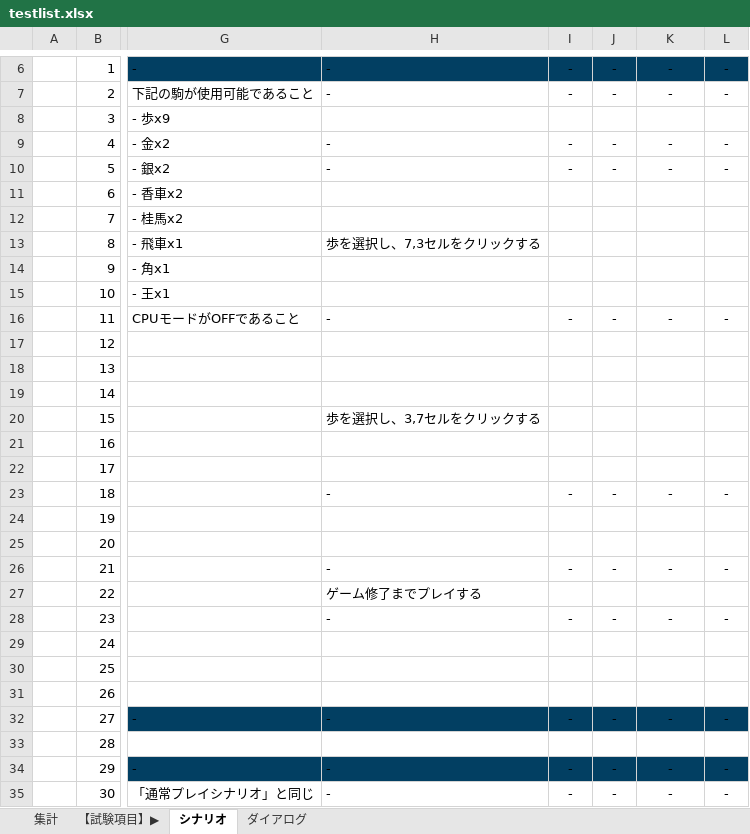
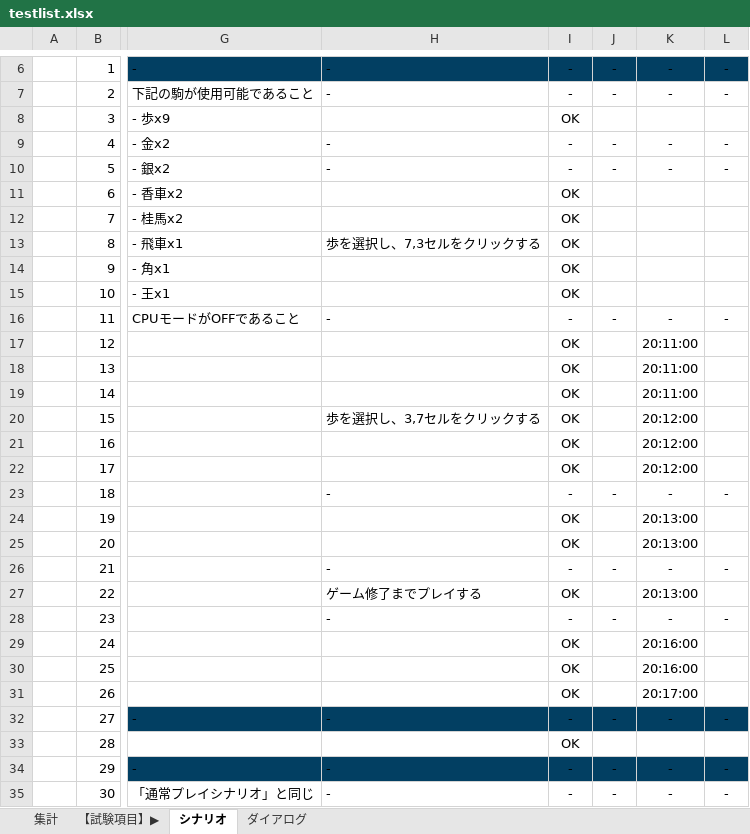
Before and after one commit to shinichiohuchi/AFIS, an Excel workbook: doc/testlist.xlsx, sheet シナリオ, drawn as a sheet; only a part is shown, gaps mark what is left out; values as stored, in another font and other column widths than the file's, no borders; conditional formats not drawn; the diff covers the shown part only; the diff names each change by its address in the sheet, - before the commit and + after, or states it on an @@ line.

```diff
--- a/doc/testlist.xlsx (sheet シナリオ)
+++ b/doc/testlist.xlsx (sheet シナリオ)
-I8: (empty)
+I8: OK
-I11:I15: (empty)
+I11:I15: OK
-I17:I22: (empty)
+I17:I22: OK
-K17:K19: (empty)
+K17:K19: 20:11:00
-K20:K22: (empty)
+K20:K22: 20:12:00
-I24:I25: (empty)
+I24:I25: OK
-K24:K25: (empty)
+K24:K25: 20:13:00
-I27: (empty)
+I27: OK
-K27: (empty)
+K27: 20:13:00
-I29:I31: (empty)
+I29:I31: OK
-K29:K30: (empty)
+K29:K30: 20:16:00
-K31: (empty)
+K31: 20:17:00
-I33: (empty)
+I33: OK
```
Also changed, not shown: 52 edited cells elsewhere in this sheet, sheet ダイアログ, sheet 集計.
